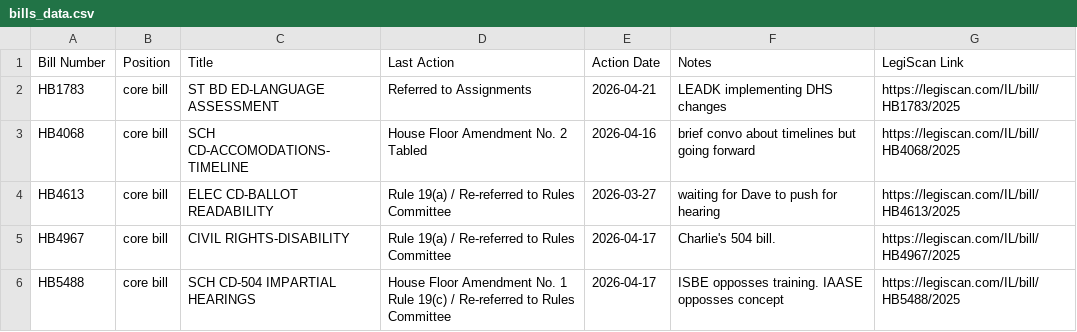
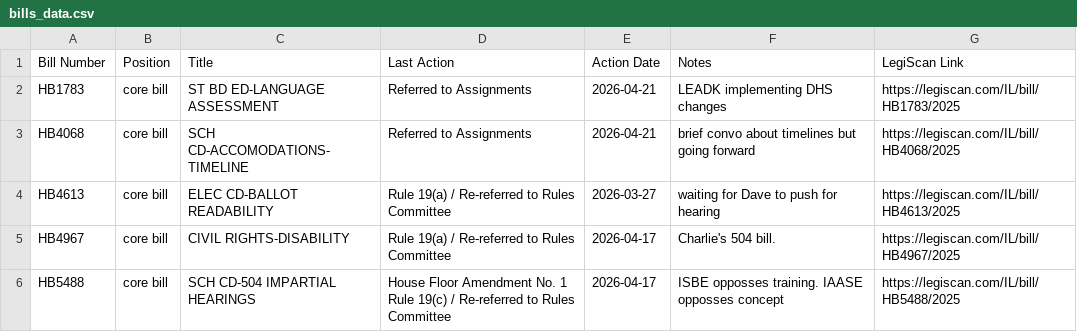
Before and after one commit to lallfran15/ilga-bill-tracker, a CSV file: bills_data.csv, drawn as a sheet.

```diff
--- a/bills_data.csv
+++ b/bills_data.csv
@@ -2,3 +2,3 @@ Bill Number,Position,Title,Last Action,Action Date,Notes,LegiScan Link
 HB1783,core bill,ST BD ED-LANGUAGE ASSESSMENT,Referred to Assignments,2026-04-21,LEADK implementing DHS changes,https://legiscan.com/IL/bill/HB1783/2025
-HB4068,core bill,SCH CD-ACCOMODATIONS-TIMELINE,House Floor Amendment No. 2 Tabled,2026-04-16,brief convo about timelines but going forward,https://legiscan.com/IL/bill/HB4068/2025
+HB4068,core bill,SCH CD-ACCOMODATIONS-TIMELINE,Referred to Assignments,2026-04-21,brief convo about timelines but going forward,https://legiscan.com/IL/bill/HB4068/2025
 HB4613,core bill,ELEC CD-BALLOT READABILITY,Rule 19(a) / Re-referred to Rules Committee,2026-03-27,waiting for Dave to push for hearing,https://legiscan.com/IL/bill/HB4613/2025
```
Also changed, not shown: monitored_bills_data.csv, 2 other files.
